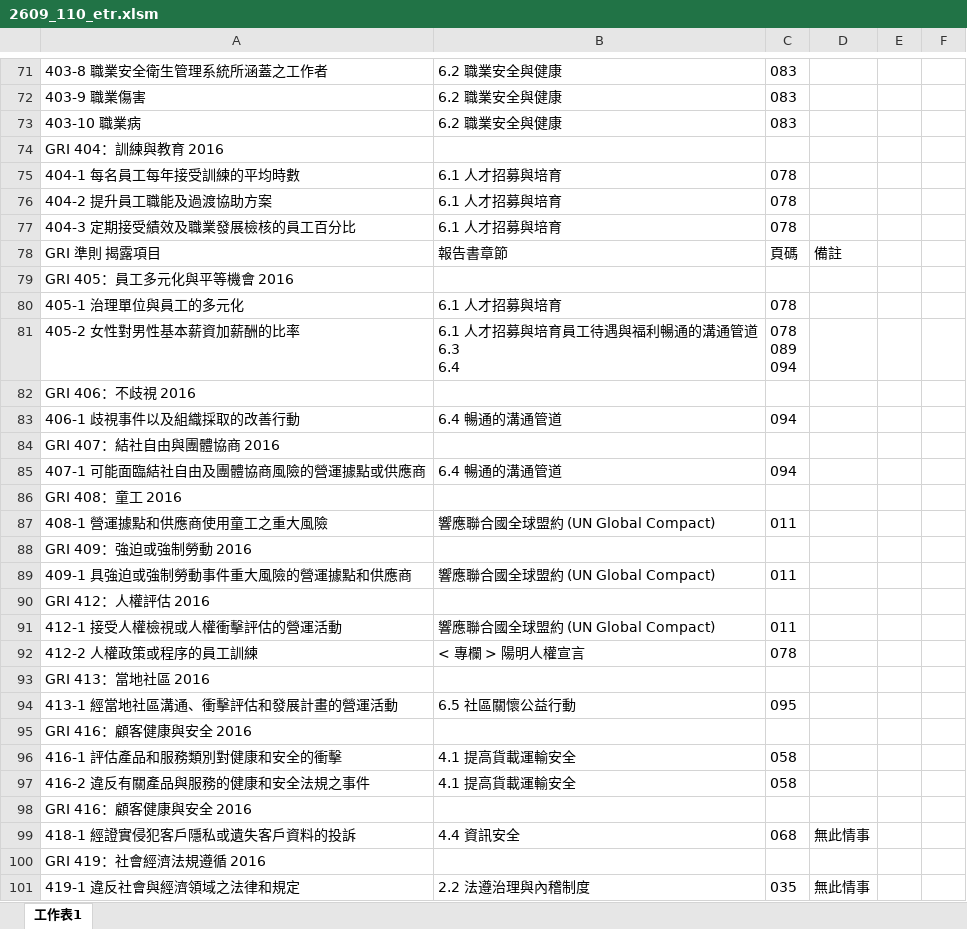
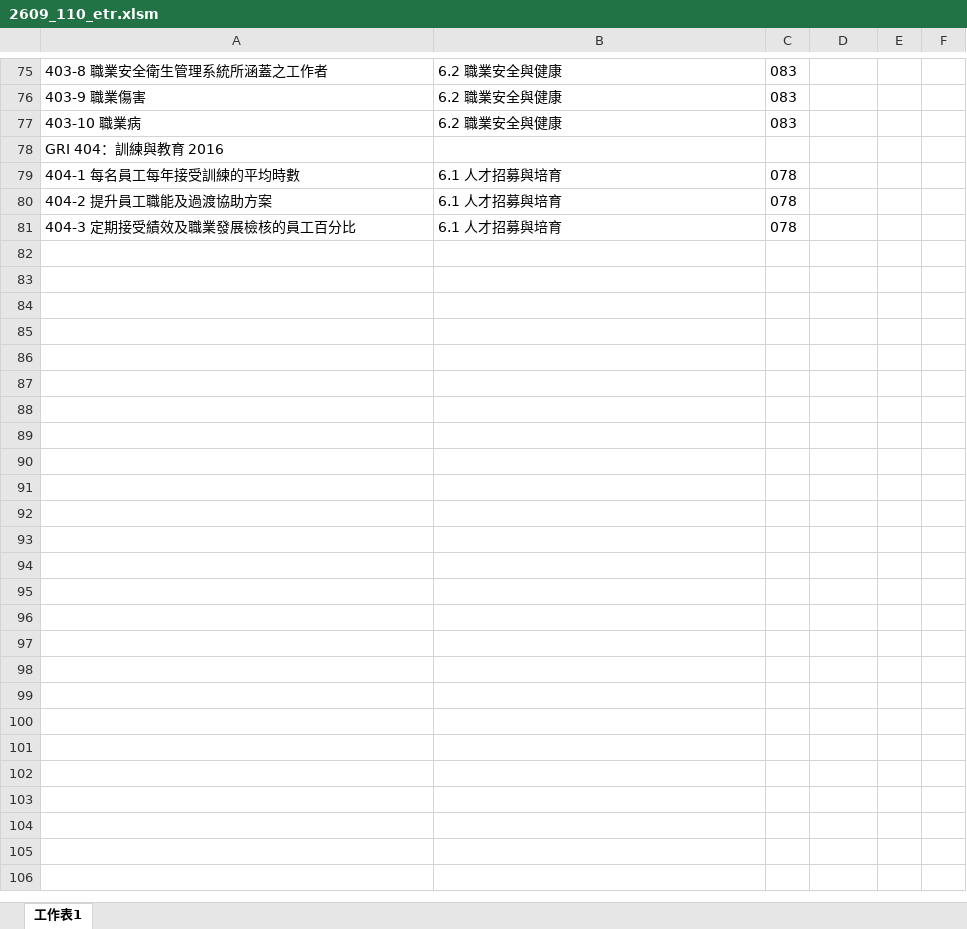
Before and after one commit to HsingKuangLai/Capstone, an Excel workbook: outputfiles/2609_110_etr.xlsm, sheet 工作表1, drawn as a sheet; only a part is shown, gaps mark what is left out; values as stored, in another font and other column widths than the file's, no borders; removed rows and columns are numbered as before the commit, all else as after; ↵ is a line break in a cell; the diff covers the shown part only; the diff names each change by its address in the sheet, - before the commit and + after, or states it on an @@ line.

```diff
--- a/outputfiles/2609_110_etr.xlsm (sheet 工作表1)
+++ b/outputfiles/2609_110_etr.xlsm (sheet 工作表1)
-row 78: GRI 準則 揭露項目 | 報告書章節 | 頁碼 | 備註
-row 79: GRI 405：員工多元化與平等機會 2016
-row 80: 405-1 治理單位與員工的多元化 | 6.1 人才招募與培育 | 078
-row 81: 405-2 女性對男性基本薪資加薪酬的比率 | 6.1 人才招募與培育員工待遇與福利暢通的溝通管道 ↵ 6.3 ↵ 6.4 | 078 ↵ 089 ↵ 094
-row 82: GRI 406：不歧視 2016
-row 83: 406-1 歧視事件以及組織採取的改善行動 | 6.4 暢通的溝通管道 | 094
-row 84: GRI 407：結社自由與團體協商 2016
-row 85: 407-1 可能面臨結社自由及團體協商風險的營運據點或供應商 | 6.4 暢通的溝通管道 | 094
-row 86: GRI 408：童工 2016
-row 87: 408-1 營運據點和供應商使用童工之重大風險 | 響應聯合國全球盟約 (UN Global Compact) | 011
-row 88: GRI 409：強迫或強制勞動 2016
-row 89: 409-1 具強迫或強制勞動事件重大風險的營運據點和供應商 | 響應聯合國全球盟約 (UN Global Compact) | 011
-row 90: GRI 412：人權評估 2016
-row 91: 412-1 接受人權檢視或人權衝擊評估的營運活動 | 響應聯合國全球盟約 (UN Global Compact) | 011
-row 92: 412-2 人權政策或程序的員工訓練 | < 專欄 > 陽明人權宣言 | 078
-row 93: GRI 413：當地社區 2016
-row 94: 413-1 經當地社區溝通、衝擊評估和發展計畫的營運活動 | 6.5 社區關懷公益行動 | 095
-row 95: GRI 416：顧客健康與安全 2016
-row 96: 416-1 評估產品和服務類別對健康和安全的衝擊 | 4.1 提高貨載運輸安全 | 058
-row 97: 416-2 違反有關產品與服務的健康和安全法規之事件 | 4.1 提高貨載運輸安全 | 058
-row 98: GRI 416：顧客健康與安全 2016
-row 99: 418-1 經證實侵犯客戶隱私或遺失客戶資料的投訴 | 4.4 資訊安全 | 068 | 無此情事
-row 100: GRI 419：社會經濟法規遵循 2016
-row 101: 419-1 違反社會與經濟領域之法律和規定 | 2.2 法遵治理與內稽制度 | 035 | 無此情事
```
Also changed, not shown: 4 added rows elsewhere in this sheet, 9 other files.
